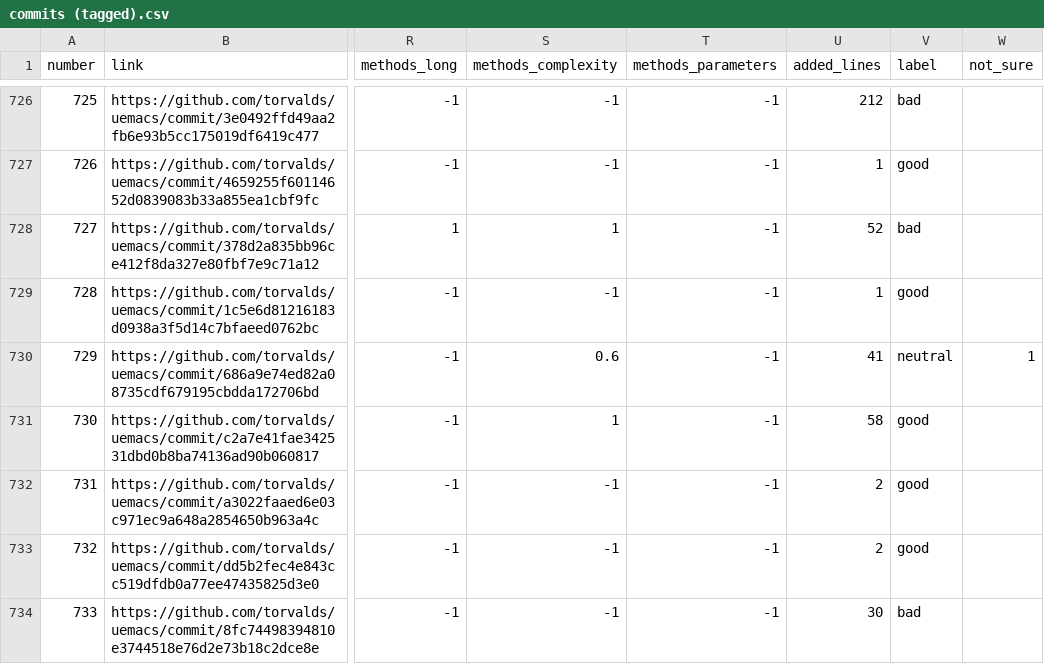
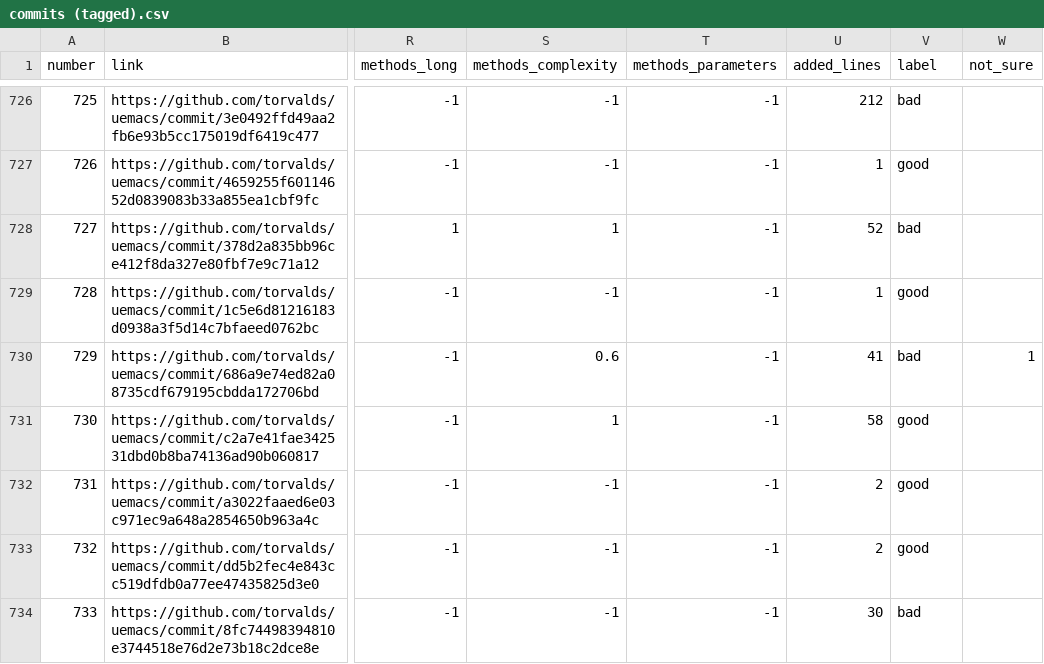
Before and after one commit to jeankhechfe/commit-quality, a CSV file: data/commits (tagged).csv, drawn as a sheet; only a part is shown, gaps mark what is left out; the diff covers the shown part only; the diff names each change by its address in the sheet, - before the commit and + after, or states it on an @@ line.

Commit message:
Change some labels

```diff
--- a/data/commits (tagged).csv
+++ b/data/commits (tagged).csv
-V730 (label): neutral
+V730 (label): bad
```
Also changed, not shown: 6 edited cells elsewhere in this file, data/data.csv.
